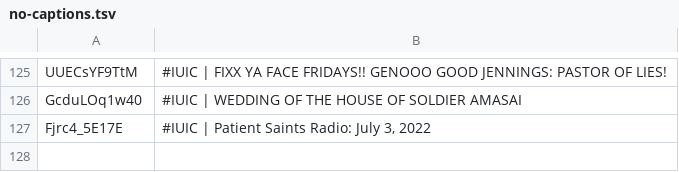
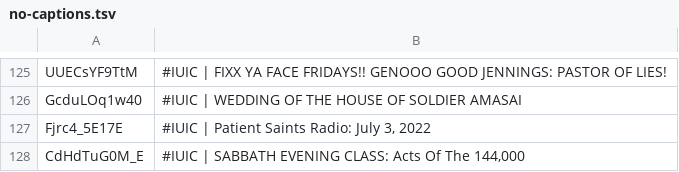
Before and after one commit to DevSecObie/cyberjudah, a TSV file: blog/no-captions.tsv, drawn as a sheet; only a part is shown, gaps mark what is left out.

```diff
--- a/blog/no-captions.tsv
+++ b/blog/no-captions.tsv
@@ -127 +127,2 @@ GcduLOq1w40	#IUIC | WEDDING OF THE HOUSE OF SOLDIER AMASAI
 Fjrc4_5E17E	#IUIC | Patient Saints Radio: July 3, 2022
+CdHdTuG0M_E	#IUIC | SABBATH EVENING CLASS: Acts Of The 144,000
```
Also changed, not shown: blog/channel-meta.tsv, 24 other files.
